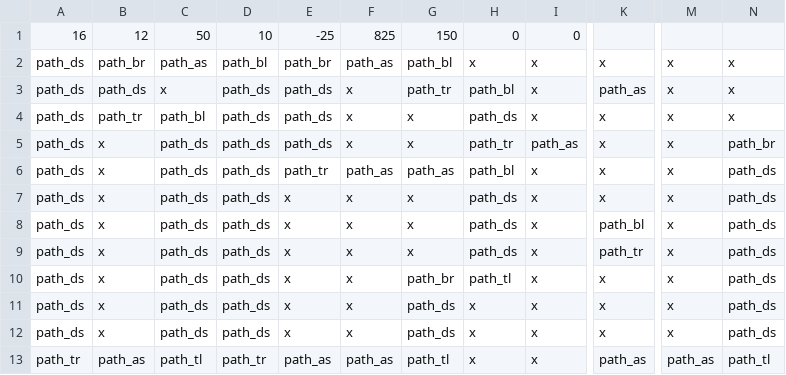
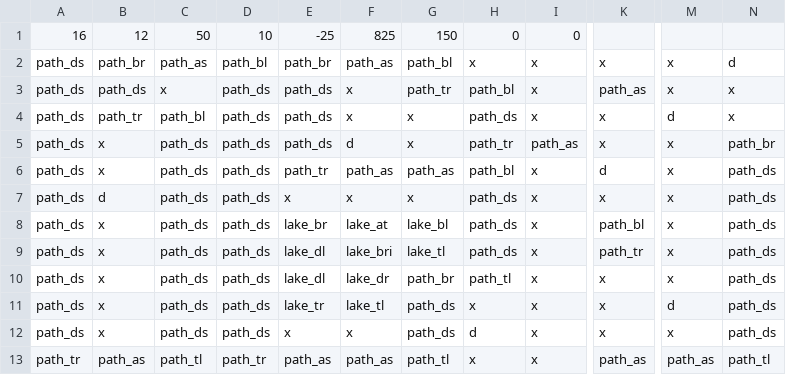
Before and after one commit to OleeL/Turris, a CSV file: assets/levels/level_1.csv, drawn as a sheet; only a part is shown, gaps mark what is left out; the diff names each change by its address in the sheet, - before the commit and + after, or states it on an @@ line.

```diff
--- a/assets/levels/level_1.csv
+++ b/assets/levels/level_1.csv
-N2: x
+N2: d
-M4: x
+M4: d
-F5: x
+F5: d
-K6: x
+K6: d
-B7: x
+B7: d
-E8: x
+E8: lake_br
-F8: x
+F8: lake_at
-G8: x
+G8: lake_bl
-E9:E10: x
+E9:E10: lake_dl
-F9: x
+F9: lake_bri
-G9: x
+G9: lake_tl
-F10: x
+F10: lake_dr
-E11: x
+E11: lake_tr
-F11: x
+F11: lake_tl
-M11: x
+M11: d
-H12: x
+H12: d
```
Also changed, not shown: assets/levels/level_3.csv, 13 other files.
